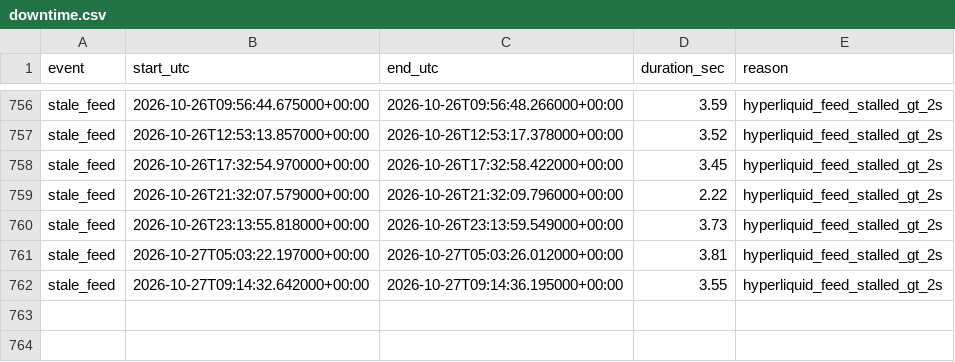
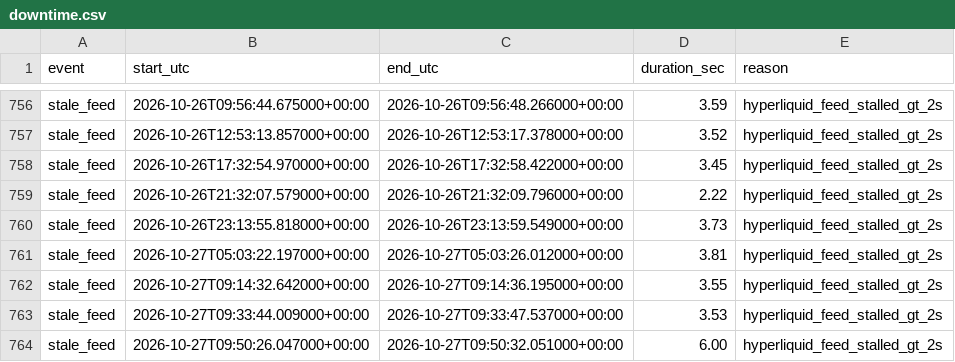
Before and after one commit to ryz-ryx/paper-mm, a CSV file: paper_mm2/data/downtime.csv, drawn as a sheet; only a part is shown, gaps mark what is left out; the diff names each change by its address in the sheet, - before the commit and + after, or states it on an @@ line.

```diff
--- a/paper_mm2/data/downtime.csv
+++ b/paper_mm2/data/downtime.csv
+row 763: stale_feed | 2026-10-27T09:33:44.009000+00:00 | 2026-10-27T09:33:47.537000+00:00 | 3.53 | hyperliquid_feed_stalled_gt_2s
+row 764: stale_feed | 2026-10-27T09:50:26.047000+00:00 | 2026-10-27T09:50:32.051000+00:00 | 6.00 | hyperliquid_feed_stalled_gt_2s
```
Also changed, not shown: 5 other files.
